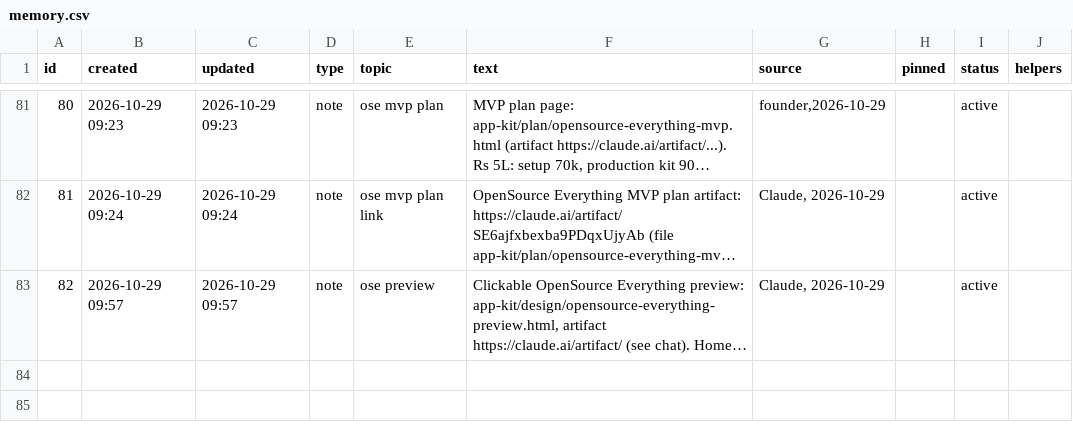
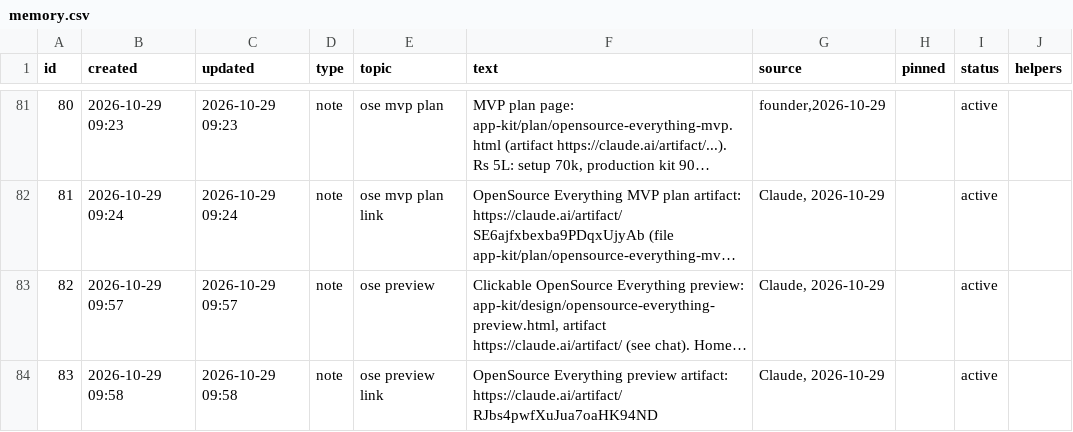
Before and after one commit to solidsforyou/moneymoments-media, a CSV file: memory/memory.csv, drawn as a sheet; only a part is shown, gaps mark what is left out; long unchanged cells end in …; the diff names each change by its address in the sheet, - before the commit and + after, or states it on an @@ line.

```diff
--- a/memory/memory.csv
+++ b/memory/memory.csv
+row 84: 83 | 2026-10-29 09:58 | 2026-10-29 09:58 | note | ose preview link | OpenSource Everything preview artifact: https://claude.ai/artifact/RJbs4pwfXuJua7oaHK94ND | Claude, 2026-10-29 |  | active
```
